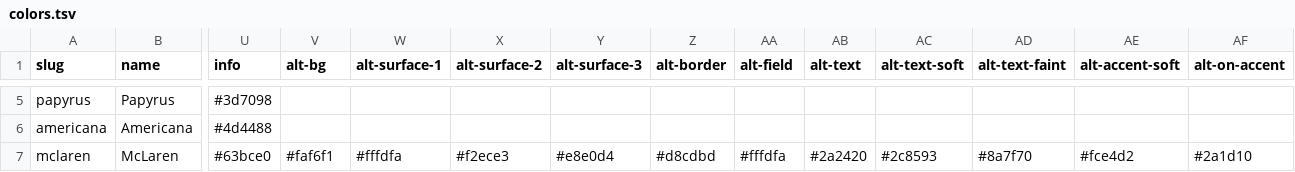
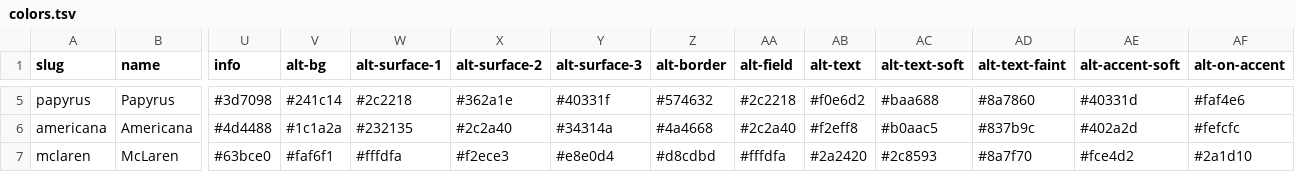
Before and after one commit to mawizorek/ClickUp_apps, a TSV file: shared/themes/colors.tsv, drawn as a sheet; only a part is shown, gaps mark what is left out; the diff covers the shown part only; the diff names each change by its address in the sheet, - before the commit and + after, or states it on an @@ line.

```diff
--- a/shared/themes/colors.tsv
+++ b/shared/themes/colors.tsv
-V5 (alt-bg): (empty)
+V5 (alt-bg): #241c14
-W5 (alt-surface-1): (empty)
+W5 (alt-surface-1): #2c2218
-X5 (alt-surface-2): (empty)
+X5 (alt-surface-2): #362a1e
-Y5 (alt-surface-3): (empty)
+Y5 (alt-surface-3): #40331f
-Z5 (alt-border): (empty)
+Z5 (alt-border): #574632
-AA5 (alt-field): (empty)
+AA5 (alt-field): #2c2218
-AB5 (alt-text): (empty)
+AB5 (alt-text): #f0e6d2
-AC5 (alt-text-soft): (empty)
+AC5 (alt-text-soft): #baa688
-AD5 (alt-text-faint): (empty)
+AD5 (alt-text-faint): #8a7860
-AE5 (alt-accent-soft): (empty)
+AE5 (alt-accent-soft): #40331d
-AF5 (alt-on-accent): (empty)
+AF5 (alt-on-accent): #faf4e6
-V6 (alt-bg): (empty)
+V6 (alt-bg): #1c1a2a
-W6 (alt-surface-1): (empty)
+W6 (alt-surface-1): #232135
-X6 (alt-surface-2): (empty)
+X6 (alt-surface-2): #2c2a40
-Y6 (alt-surface-3): (empty)
+Y6 (alt-surface-3): #34314a
-Z6 (alt-border): (empty)
+Z6 (alt-border): #4a4668
-AA6 (alt-field): (empty)
+AA6 (alt-field): #2c2a40
-AB6 (alt-text): (empty)
+AB6 (alt-text): #f2eff8
-AC6 (alt-text-soft): (empty)
+AC6 (alt-text-soft): #b0aac5
-AD6 (alt-text-faint): (empty)
+AD6 (alt-text-faint): #837b9c
-AE6 (alt-accent-soft): (empty)
+AE6 (alt-accent-soft): #402a2d
-AF6 (alt-on-accent): (empty)
+AF6 (alt-on-accent): #fefcfc
```
Also changed, not shown: 132 edited cells elsewhere in this file.
